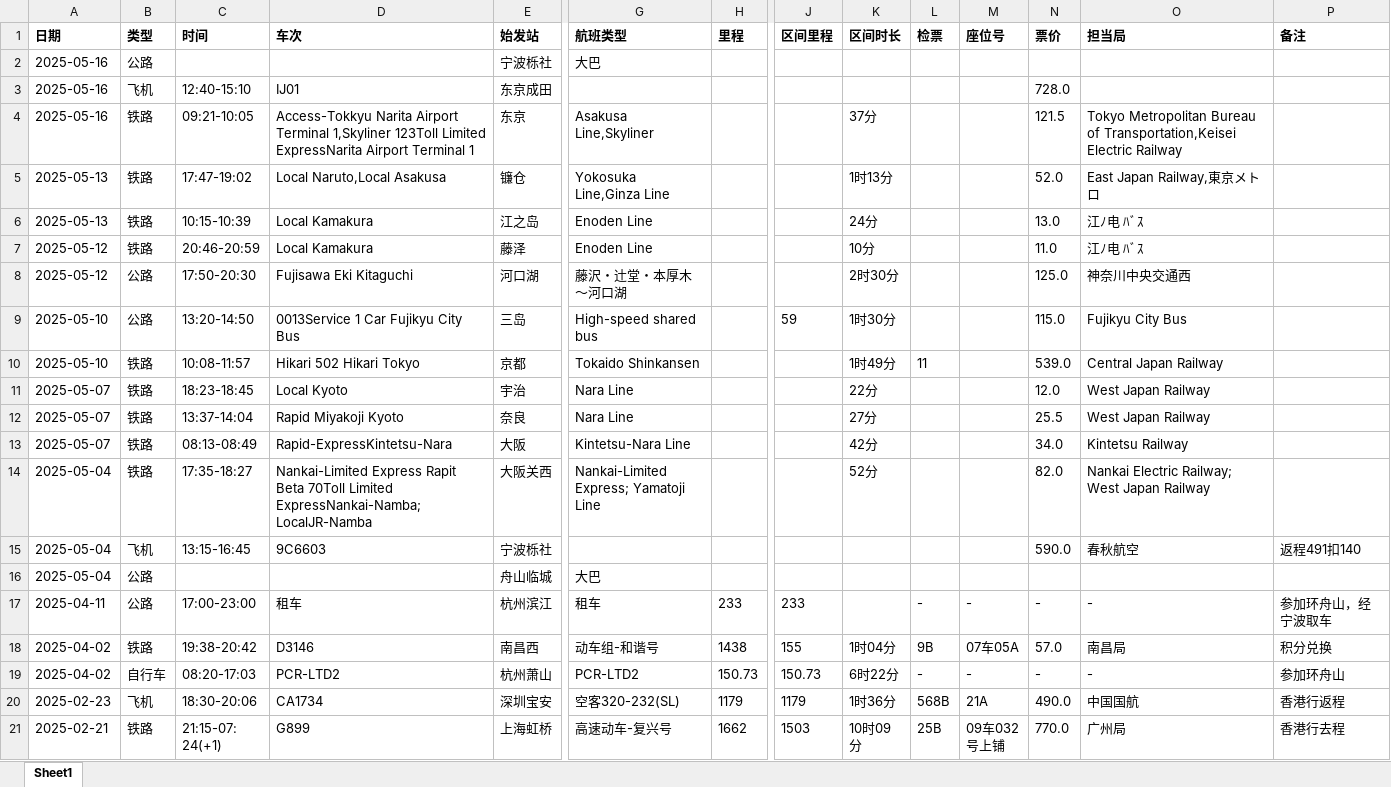
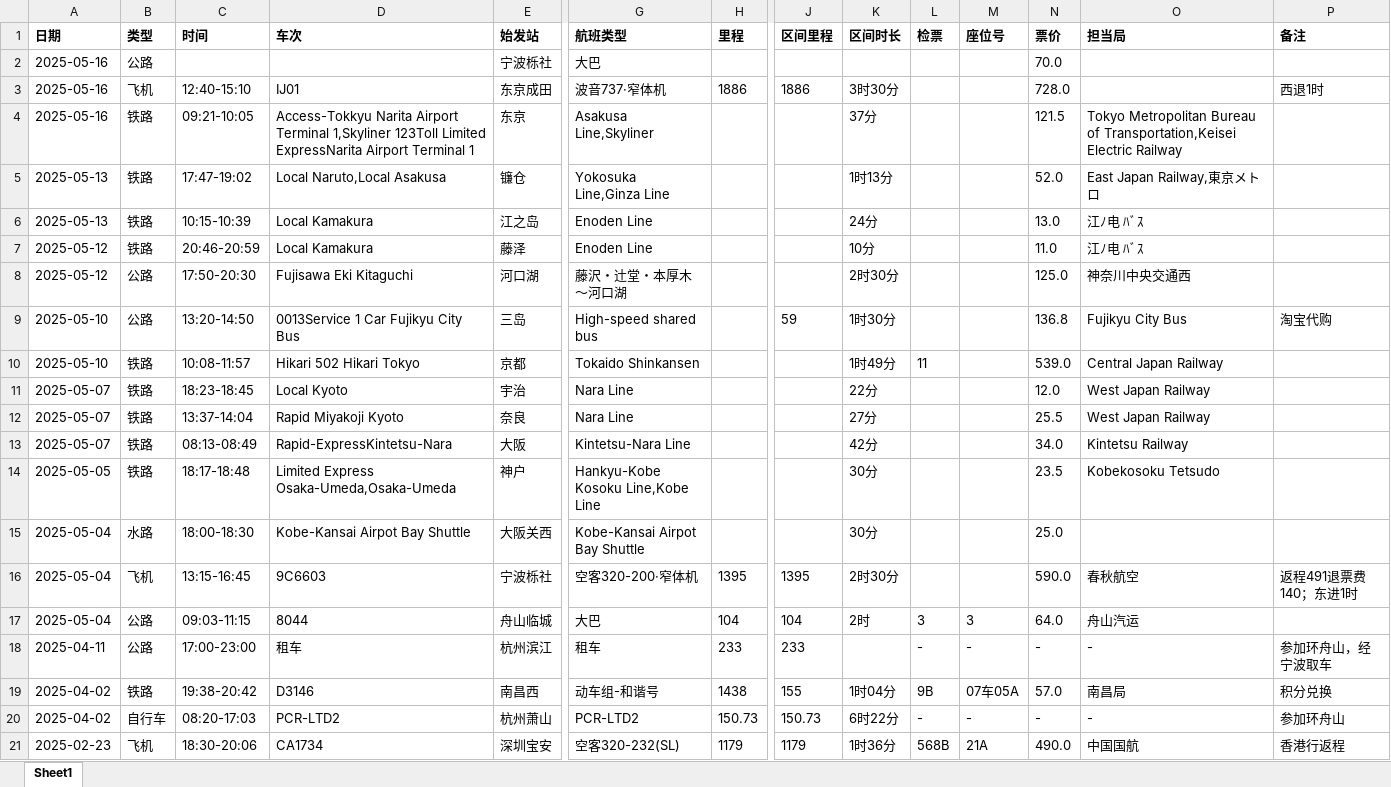
Before and after one commit to wins-m/transportations, an Excel workbook: data/transport_record.xlsx, sheet Sheet1, drawn as a sheet; only a part is shown, gaps mark what is left out; the shorter side is filled out with more unchanged rows; values as stored, in another font and other column widths than the file's, no borders; removed rows and columns are numbered as before the commit, all else as after; rows hold the shown columns only; the diff names each change by its address in the sheet, - before the commit and + after, or states it on an @@ line.

```diff
--- a/data/transport_record.xlsx (sheet Sheet1)
+++ b/data/transport_record.xlsx (sheet Sheet1)
-N2 (票价): (empty)
+N2 (票价): 70.0
-G3 (航班类型): (empty)
+G3 (航班类型): 波音737·窄体机
-H3 (里程): (empty)
+H3 (里程): 1886
-J3 (区间里程): (empty)
+J3 (区间里程): 1886
-K3 (区间时长): (empty)
+K3 (区间时长): 3时30分
-P3 (备注): (empty)
+P3 (备注): 西退1时
-N9 (票价): 115.0
+N9 (票价): 136.8
-P9 (备注): (empty)
+P9 (备注): 淘宝代购
-row 14: 2025-05-04 | 铁路 | 17:35-18:27 | Nankai-Limited Express Rapit Beta 70Toll Limited ExpressNankai-Namba; LocalJR-Namba | 大阪关西 | Nankai-Limited Express; Yamatoji Line |  |  | 52分 |  |  | 82.0 | Nankai Electric Railway; West Japan Railway
+row 14: 2025-05-05 | 铁路 | 18:17-18:48 | Limited Express Osaka-Umeda,Osaka-Umeda | 神户 | Hankyu-Kobe Kosoku Line,Kobe Line |  |  | 30分 |  |  | 23.5 | Kobekosoku Tetsudo
+row 15: 2025-05-04 | 水路 | 18:00-18:30 | Kobe-Kansai Airpot Bay Shuttle | 大阪关西 | Kobe-Kansai Airpot Bay Shuttle |  |  | 30分 |  |  | 25.0
-G16 (航班类型): (empty)
+G16 (航班类型): 空客320-200·窄体机
-H16 (里程): (empty)
+H16 (里程): 1395
-J16 (区间里程): (empty)
+J16 (区间里程): 1395
-K16 (区间时长): (empty)
+K16 (区间时长): 2时30分
-P16 (备注): 返程491扣140
+P16 (备注): 返程491退票费140；东进1时
-C17 (时间): (empty)
+C17 (时间): 09:03-11:15
-D17 (车次): (empty)
+D17 (车次): 8044
-H17 (里程): (empty)
+H17 (里程): 104
-J17 (区间里程): (empty)
+J17 (区间里程): 104
-K17 (区间时长): (empty)
+K17 (区间时长): 2时
-L17 (检票): (empty)
+L17 (检票): 3
-M17 (座位号): (empty)
+M17 (座位号): 3
-N17 (票价): (empty)
+N17 (票价): 64.0
-O17 (担当局): (empty)
+O17 (担当局): 舟山汽运
```
Also changed, not shown: 5 other files.
